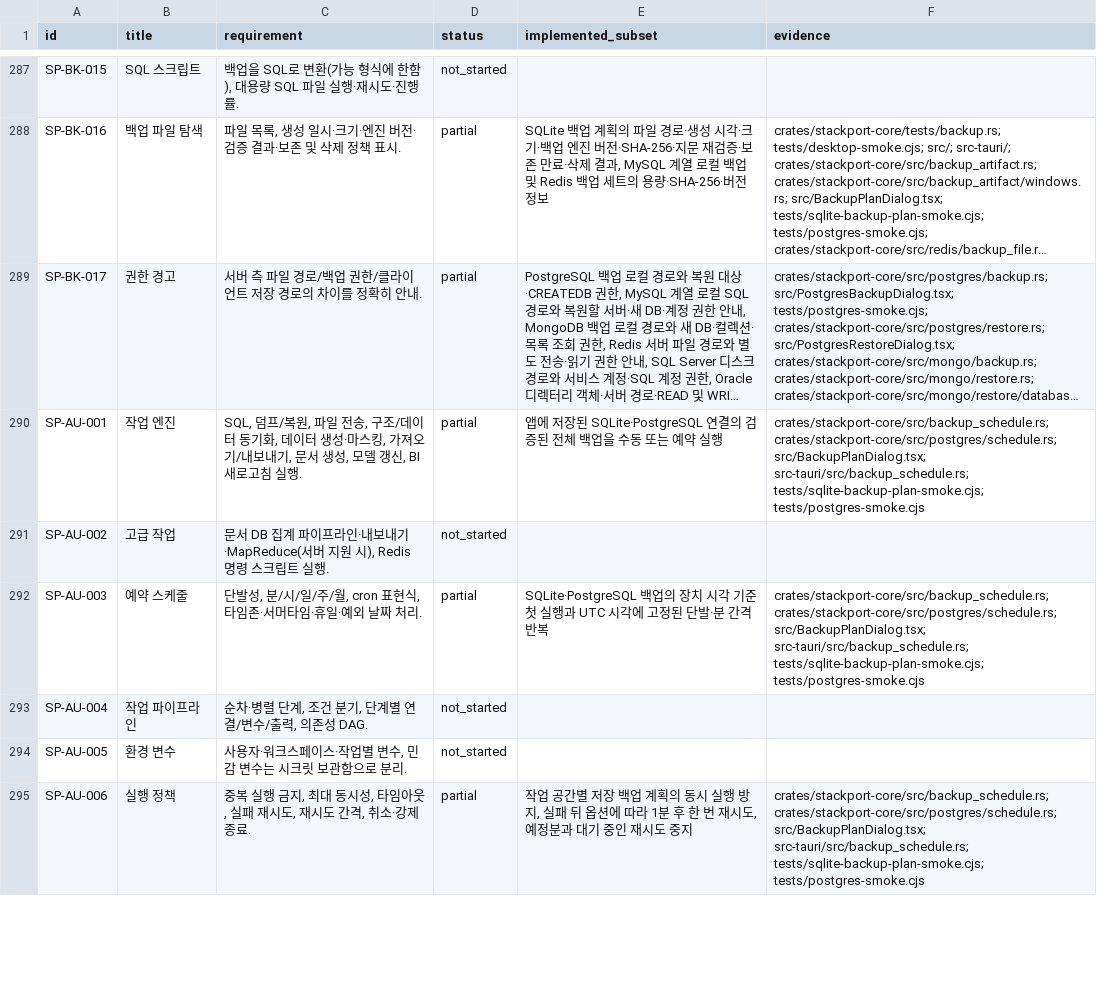
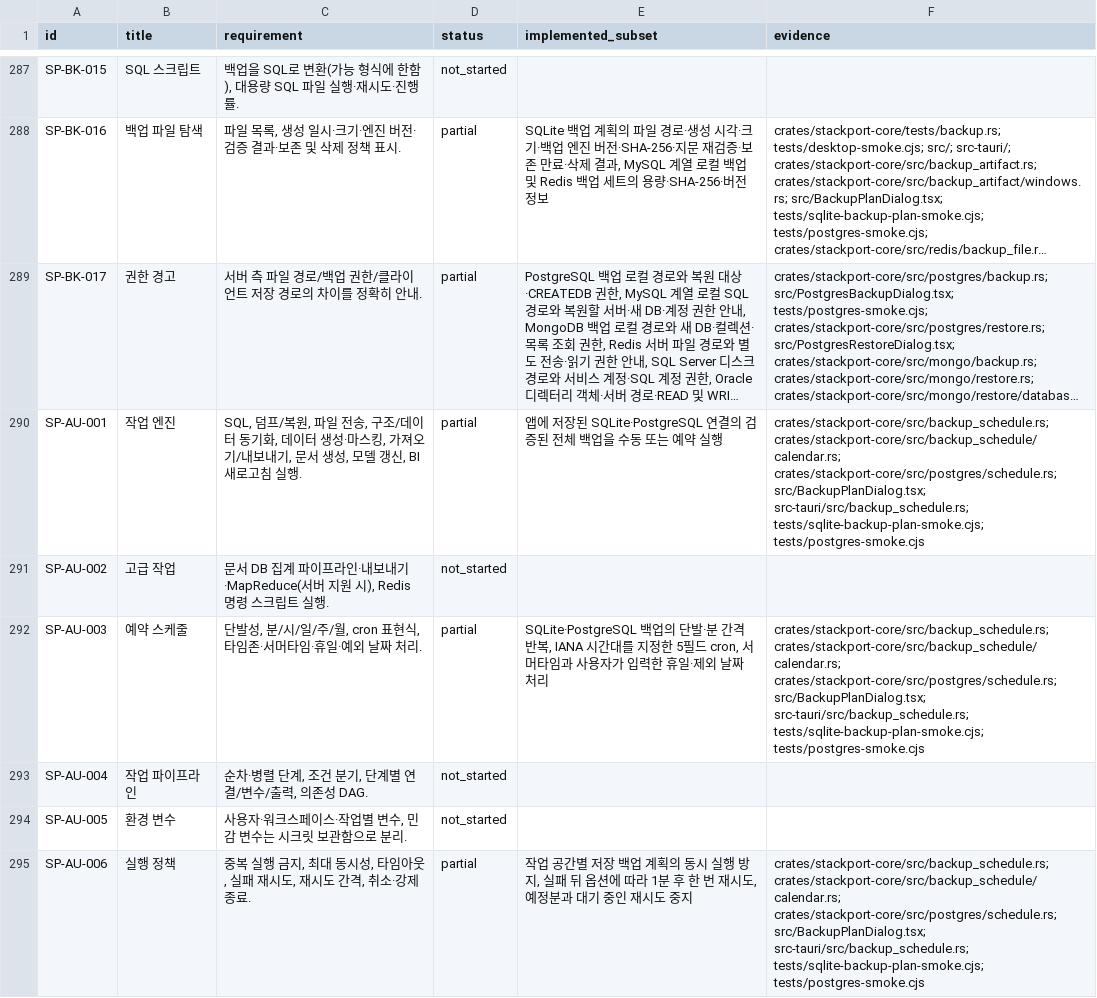
Before and after one commit to KimPolar/StackPort, a CSV file: docs/requirements.csv, drawn as a sheet; only a part is shown, gaps mark what is left out; long unchanged cells end in …; the diff covers the shown part only; the diff names each change by its address in the sheet, - before the commit and + after, or states it on an @@ line.

Commit message:
feat: schedule database backups by calendar and time zone

```diff
--- a/docs/requirements.csv
+++ b/docs/requirements.csv
-F290 (evidence): crates/stackport-core/src/backup_schedule.rs; crates/stackport-core/src/postgres/schedule.rs; src/BackupPlanDialog.tsx;…
+F290 (evidence): crates/stackport-core/src/backup_schedule.rs; crates/stackport-core/src/backup_schedule/calendar.rs; crates/stackport-core/src/postgres/schedule.rs; src/BackupPlanDialog.tsx;…
-E292 (implemented_subset): …백업의 장치 시각 기준 첫 실행과 UTC 시각에 고정된 단발·분 간격 반복
+E292 (implemented_subset): …백업의 단발·분 간격 반복, IANA 시간대를 지정한 5필드 cron, 서머타임과 사용자가 입력한 휴일·제외 날짜 처리
-F292 (evidence): crates/stackport-core/src/backup_schedule.rs; crates/stackport-core/src/postgres/schedule.rs; src/BackupPlanDialog.tsx;…
+F292 (evidence): crates/stackport-core/src/backup_schedule.rs; crates/stackport-core/src/backup_schedule/calendar.rs; crates/stackport-core/src/postgres/schedule.rs; src/BackupPlanDialog.tsx;…
-F295 (evidence): crates/stackport-core/src/backup_schedule.rs; crates/stackport-core/src/postgres/schedule.rs; src/BackupPlanDialog.tsx;…
+F295 (evidence): crates/stackport-core/src/backup_schedule.rs; crates/stackport-core/src/backup_schedule/calendar.rs; crates/stackport-core/src/postgres/schedule.rs; src/BackupPlanDialog.tsx;…
```
Also changed, not shown: 9 edited cells elsewhere in this file, 15 other files.
